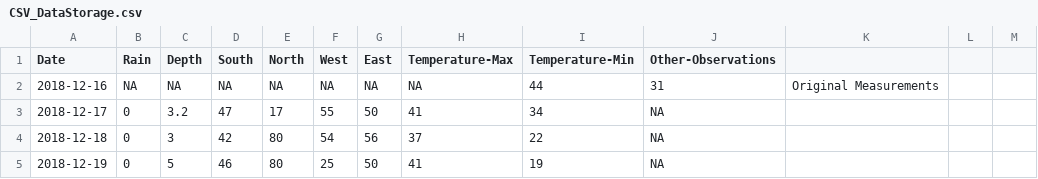
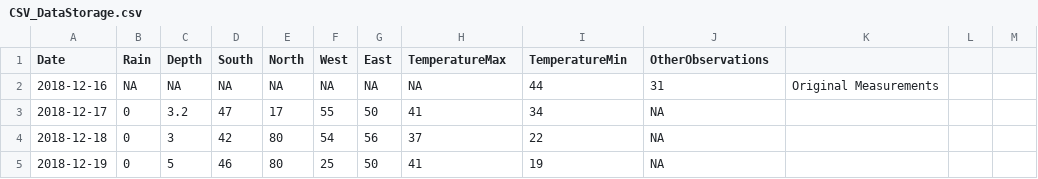
Before and after one commit to cherrypi/Science-Fair_2019, a CSV file: CSV_DataStorage.csv, drawn as a sheet; only a part is shown.

Commit message:
Fixed column names so they're actually compatible.

```diff
--- a/CSV_DataStorage.csv
+++ b/CSV_DataStorage.csv
@@ -1,2 +1,2 @@
-Date,Rain,Depth,South,North,West,East,Temperature-Max,Temperature-Min,Other-Observations
+Date,Rain,Depth,South,North,West,East,TemperatureMax,TemperatureMin,OtherObservations
 2018-12-16,NA,NA,NA,NA,NA,NA,NA,44,31,Original Measurements
```
